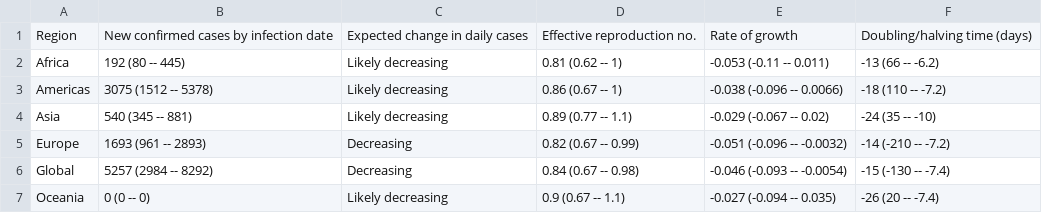
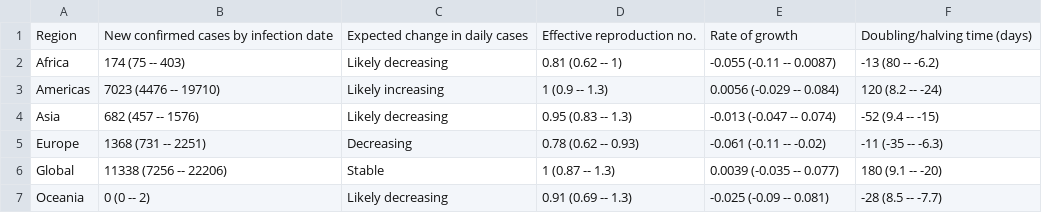
Before and after one commit to velmalopez/covid-rt-estimates, a CSV file: region/deaths/summary/summary_table.csv, drawn as a sheet.

```diff
--- a/region/deaths/summary/summary_table.csv
+++ b/region/deaths/summary/summary_table.csv
@@ -1,7 +1,7 @@
 Region,New confirmed cases by infection date,Expected change in daily cases,Effective reproduction no.,Rate of growth,Doubling/halving time (days)
-Africa,192 (80 -- 445),Likely decreasing,0.81 (0.62 -- 1),-0.053 (-0.11 -- 0.011),-13 (66 -- -6.2)
-Americas,3075 (1512 -- 5378),Likely decreasing,0.86 (0.67 -- 1),-0.038 (-0.096 -- 0.0066),-18 (110 -- -7.2)
-Asia,540 (345 -- 881),Likely decreasing,0.89 (0.77 -- 1.1),-0.029 (-0.067 -- 0.02),-24 (35 -- -10)
-Europe,1693 (961 -- 2893),Decreasing,0.82 (0.67 -- 0.99),-0.051 (-0.096 -- -0.0032),-14 (-210 -- -7.2)
-Global,5257 (2984 -- 8292),Decreasing,0.84 (0.67 -- 0.98),-0.046 (-0.093 -- -0.0054),-15 (-130 -- -7.4)
-Oceania,0 (0 -- 0),Likely decreasing,0.9 (0.67 -- 1.1),-0.027 (-0.094 -- 0.035),-26 (20 -- -7.4)
+Africa,174 (75 -- 403),Likely decreasing,0.81 (0.62 -- 1),-0.055 (-0.11 -- 0.0087),-13 (80 -- -6.2)
+Americas,7023 (4476 -- 19710),Likely increasing,1 (0.9 -- 1.3),0.0056 (-0.029 -- 0.084),120 (8.2 -- -24)
+Asia,682 (457 -- 1576),Likely decreasing,0.95 (0.83 -- 1.3),-0.013 (-0.047 -- 0.074),-52 (9.4 -- -15)
+Europe,1368 (731 -- 2251),Decreasing,0.78 (0.62 -- 0.93),-0.061 (-0.11 -- -0.02),-11 (-35 -- -6.3)
+Global,11338 (7256 -- 22206),Stable,1 (0.87 -- 1.3),0.0039 (-0.035 -- 0.077),180 (9.1 -- -20)
+Oceania,0 (0 -- 2),Likely decreasing,0.91 (0.69 -- 1.3),-0.025 (-0.09 -- 0.081),-28 (8.5 -- -7.7)
```
Also changed, not shown: region/deaths/summary/cases_by_infection.csv, region/deaths/summary/cases_by_report.csv, 6 other files.
